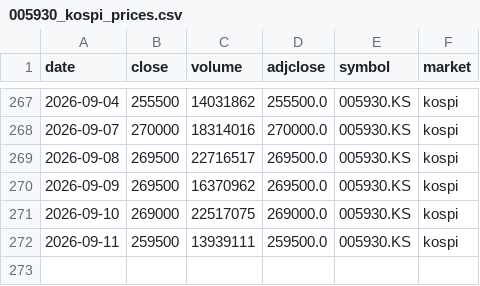
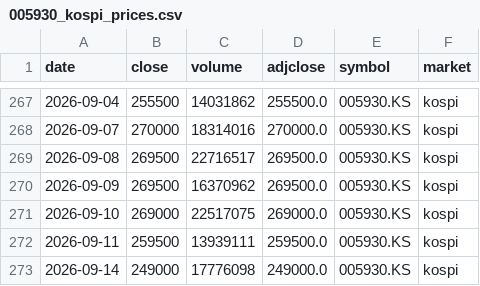
Before and after one commit to sjeon87/samsung-price, a CSV file: data/005930_kospi_prices.csv, drawn as a sheet; only a part is shown, gaps mark what is left out.

```diff
--- a/data/005930_kospi_prices.csv
+++ b/data/005930_kospi_prices.csv
@@ -272 +272,2 @@ date,close,volume,adjclose,symbol,market
 2026-09-11,259500,13939111,259500.0,005930.KS,kospi
+2026-09-14,249000,17776098,249000.0,005930.KS,kospi
```
Also changed, not shown: data/005930_kospi_psu.csv, data/005930_kospi_vwap.csv.
